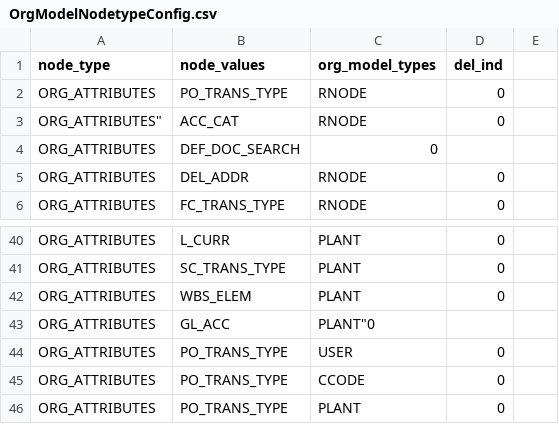
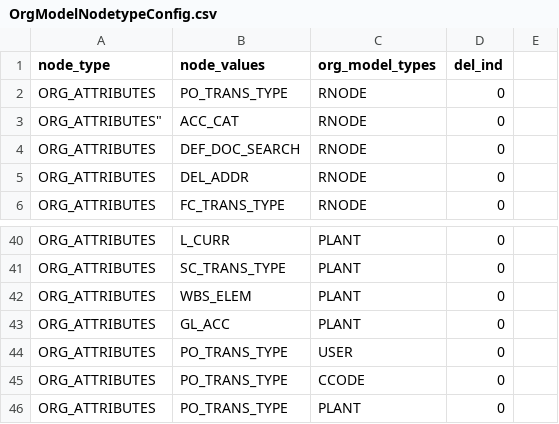
Before and after one commit to HG-ADMIN-2019/procurezy, a CSV file: MajjakaScript/application_data/OrgModelNodetypeConfig.csv, drawn as a sheet; only a part is shown, gaps mark what is left out.

```diff
--- a/MajjakaScript/application_data/OrgModelNodetypeConfig.csv
+++ b/MajjakaScript/application_data/OrgModelNodetypeConfig.csv
@@ -3,3 +3,3 @@ node_type,node_values,org_model_types,del_ind
 ORG_ATTRIBUTES","ACC_CAT","RNODE","0"
-"ORG_ATTRIBUTES","DEF_DOC_SEARCH","0"
+"ORG_ATTRIBUTES","DEF_DOC_SEARCH","RNODE","0"
 "ORG_ATTRIBUTES","DEL_ADDR","RNODE","0"
@@ -42,3 +42,3 @@ ORG_ATTRIBUTES","ACC_CAT","RNODE","0"
 "ORG_ATTRIBUTES","WBS_ELEM","PLANT","0"
-"ORG_ATTRIBUTES","GL_ACC","PLANT""0"
+"ORG_ATTRIBUTES","GL_ACC","PLANT","0"
 "ORG_ATTRIBUTES","PO_TRANS_TYPE","USER","0"
```
Also changed, not shown: 1 other file.
